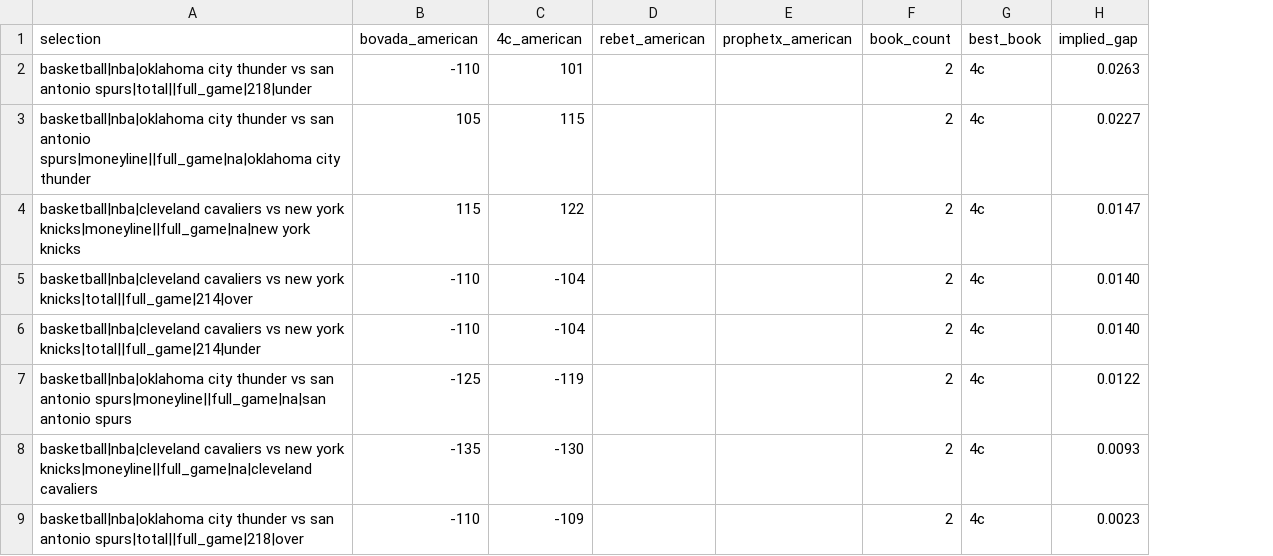
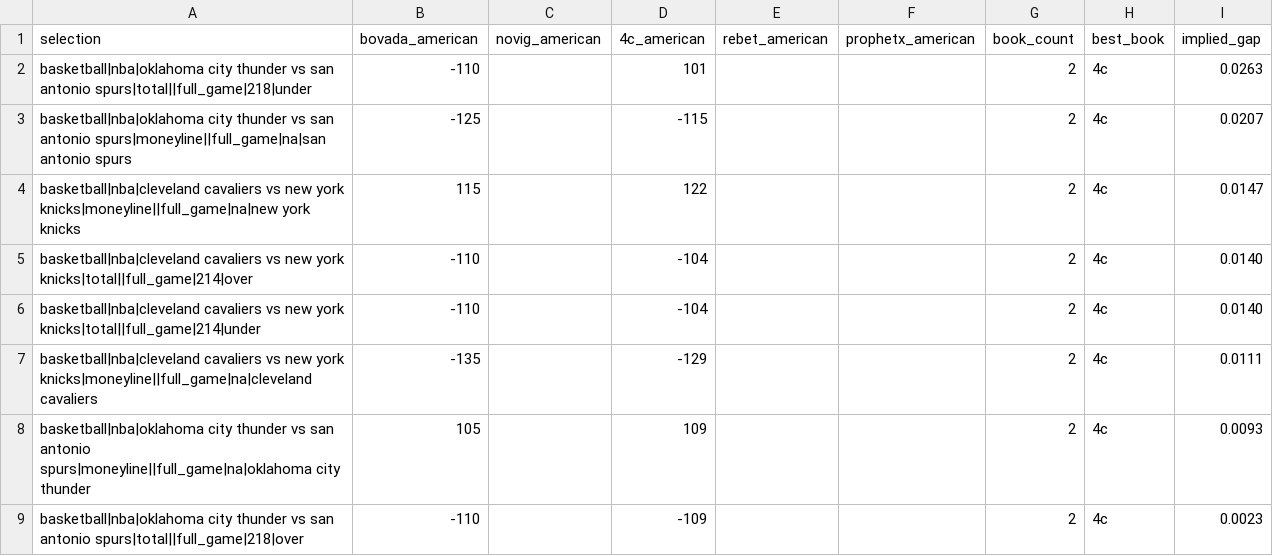
Before and after one commit to sixxcris-labs/PaperEdge-production-ready-final, a CSV file: normalized_data/book_comparison.csv, drawn as a sheet; removed rows and columns are numbered as before the commit, all else as after; the diff names each change by its address in the sheet, - before the commit and + after, or states it on an @@ line.

```diff
--- a/normalized_data/book_comparison.csv
+++ b/normalized_data/book_comparison.csv
+column C (novig_american), empty
-row 3: basketball|nba|oklahoma city thunder vs san antonio spurs|moneyline||full_game|na|oklahoma city thunder | 105 | 115 |  |  | 2 | 4c | 0.0227
+row 3: basketball|nba|oklahoma city thunder vs san antonio spurs|moneyline||full_game|na|san antonio spurs | -125 |  | -115 |  |  | 2 | 4c | 0.0207
-row 7: basketball|nba|oklahoma city thunder vs san antonio spurs|moneyline||full_game|na|san antonio spurs | -125 | -119 |  |  | 2 | 4c | 0.0122
-D7 (4c_american): -130
+D7 (4c_american): -129
-I7 (implied_gap): 0.0093
+I7 (implied_gap): 0.0111
+row 8: basketball|nba|oklahoma city thunder vs san antonio spurs|moneyline||full_game|na|oklahoma city thunder | 105 |  | 109 |  |  | 2 | 4c | 0.0093
```
Also changed, not shown: normalized_data/cross_book_arbs.csv, 46 other files.
